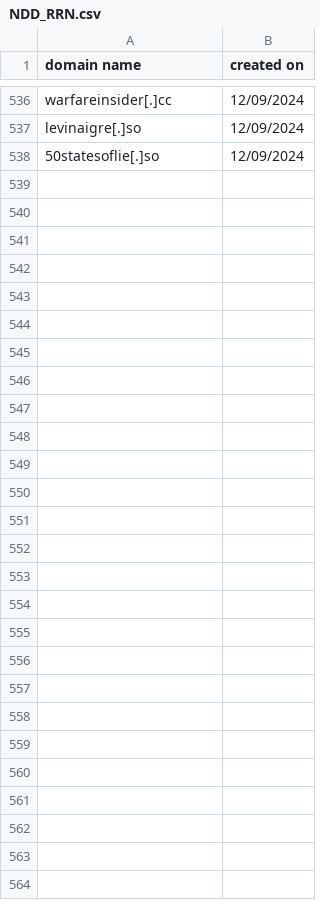
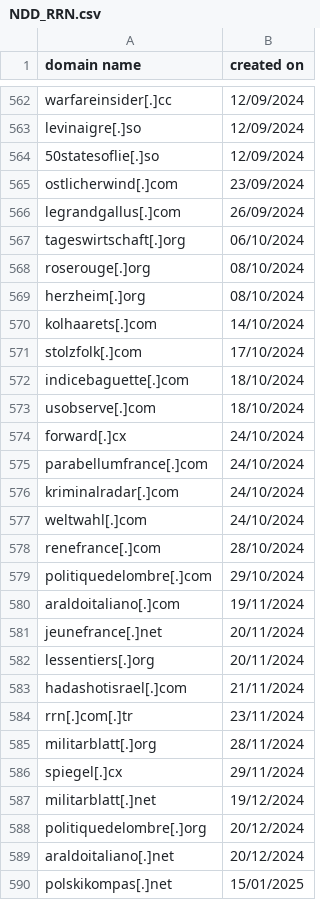
Before and after one commit to VIGINUM-FR/Rapports-Techniques, a CSV file: 202306 - RRN/NDD_RRN.csv, drawn as a sheet; only a part is shown, gaps mark what is left out; the diff covers the shown part only; the diff names each change by its address in the sheet, - before the commit and + after, or states it on an @@ line.

Commit message:
update RRN domains csv

```diff
--- a/202306 - RRN/NDD_RRN.csv
+++ b/202306 - RRN/NDD_RRN.csv
+row 565: ostlicherwind[.]com | 23/09/2024
+row 566: legrandgallus[.]com | 26/09/2024
+row 567: tageswirtschaft[.]org | 06/10/2024
+row 568: roserouge[.]org | 08/10/2024
+row 569: herzheim[.]org | 08/10/2024
+row 570: kolhaarets[.]com | 14/10/2024
+row 571: stolzfolk[.]com | 17/10/2024
+row 572: indicebaguette[.]com | 18/10/2024
+row 573: usobserve[.]com | 18/10/2024
+row 574: forward[.]cx | 24/10/2024
+row 575: parabellumfrance[.]com | 24/10/2024
+row 576: kriminalradar[.]com | 24/10/2024
+row 577: weltwahl[.]com | 24/10/2024
+row 578: renefrance[.]com | 28/10/2024
+row 579: politiquedelombre[.]com | 29/10/2024
+row 580: araldoitaliano[.]com | 19/11/2024
+row 581: jeunefrance[.]net | 20/11/2024
+row 582: lessentiers[.]org | 20/11/2024
+row 583: hadashotisrael[.]com | 21/11/2024
+row 584: rrn[.]com[.]tr | 23/11/2024
+row 585: militarblatt[.]org | 28/11/2024
+row 586: spiegel[.]cx | 29/11/2024
+row 587: militarblatt[.]net | 19/12/2024
+row 588: politiquedelombre[.]org | 20/12/2024
+row 589: araldoitaliano[.]net | 20/12/2024
+row 590: polskikompas[.]net | 15/01/2025
```
Also changed, not shown: 27 added rows and 1 removed row elsewhere in this file.
